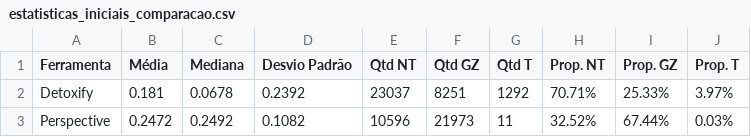
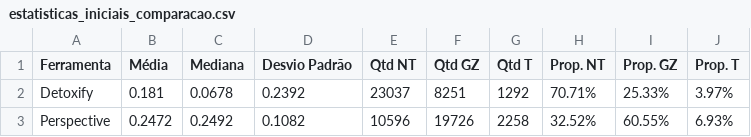
Before and after one commit to Stambassi/IC-Modelagem-de-influenciadores-infantis, a CSV file: Coletor/crawler/NLP/comparacao/tabelas/estatisticas_iniciais_comparacao.csv, drawn as a sheet.

```diff
--- a/Coletor/crawler/NLP/comparacao/tabelas/estatisticas_iniciais_comparacao.csv
+++ b/Coletor/crawler/NLP/comparacao/tabelas/estatisticas_iniciais_comparacao.csv
@@ -2,2 +2,2 @@ Ferramenta,Média,Mediana,Desvio Padrão,Qtd NT,Qtd GZ,Qtd T,Prop. NT,Prop. GZ,P
 Detoxify,0.181,0.0678,0.2392,23037,8251,1292,70.71%,25.33%,3.97%
-Perspective,0.2472,0.2492,0.1082,10596,21973,11,32.52%,67.44%,0.03%
+Perspective,0.2472,0.2492,0.1082,10596,19726,2258,32.52%,60.55%,6.93%
```
Also changed, not shown: Coletor/crawler/youtuberslist.csv, 5 other files.
